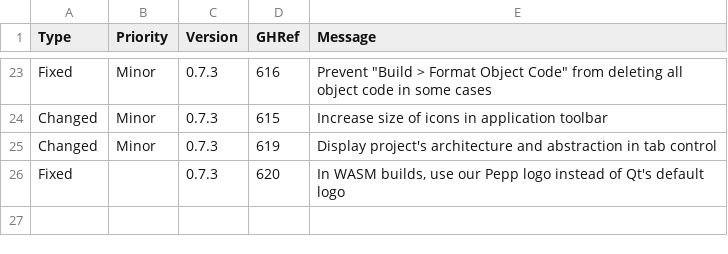
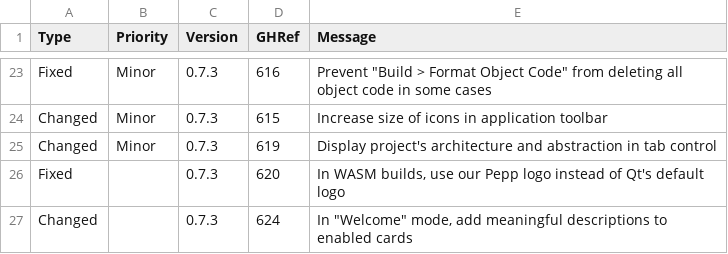
Before and after one commit to Matthew-McRaven/Pepp, a CSV file: data/changelog/changes.csv, drawn as a sheet; only a part is shown, gaps mark what is left out; the diff names each change by its address in the sheet, - before the commit and + after, or states it on an @@ line.

Commit message:
feat(welcome): add descriptions to enabled project types

```diff
--- a/data/changelog/changes.csv
+++ b/data/changelog/changes.csv
+row 27: Changed |  | 0.7.3 | 624 | In "Welcome" mode, add meaningful descriptions to enabled cards
```
Also changed, not shown: 1 other file.
